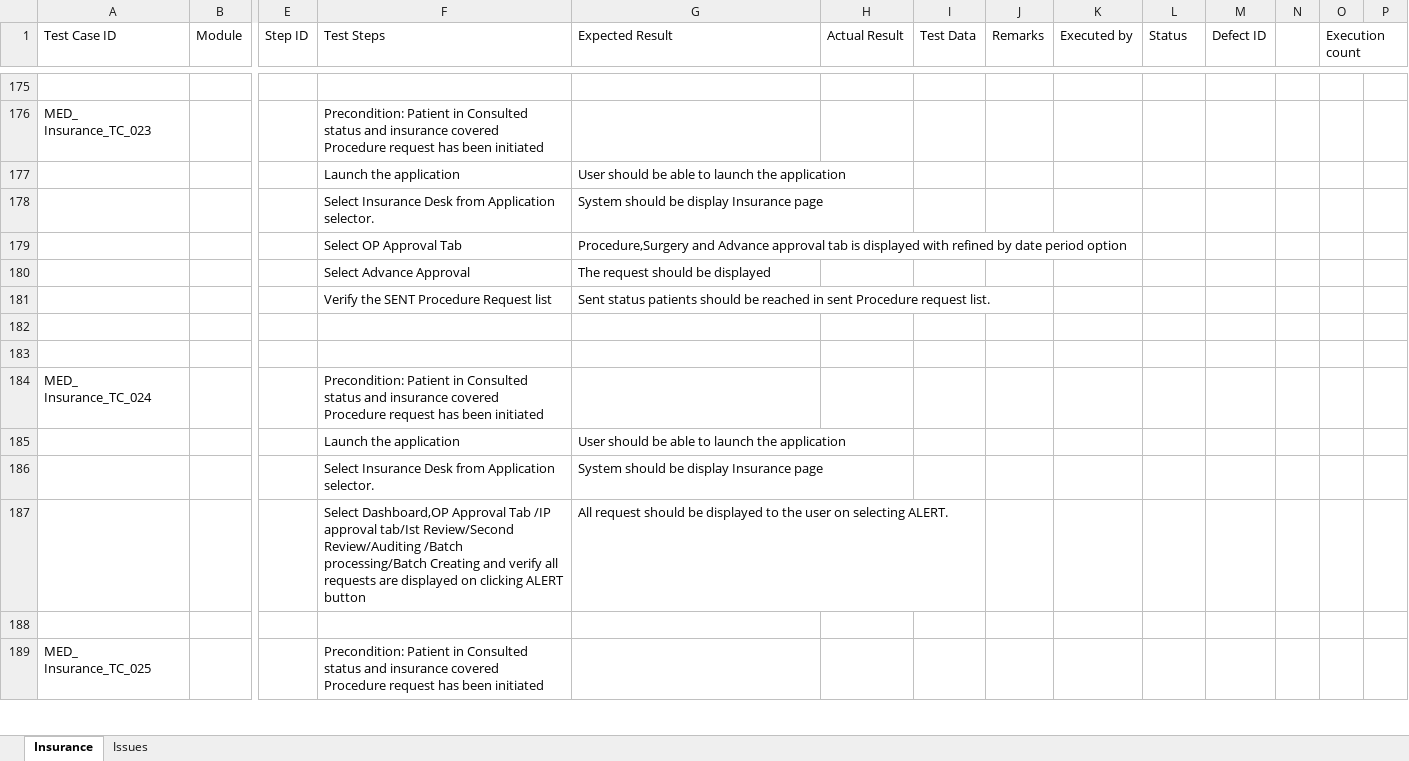
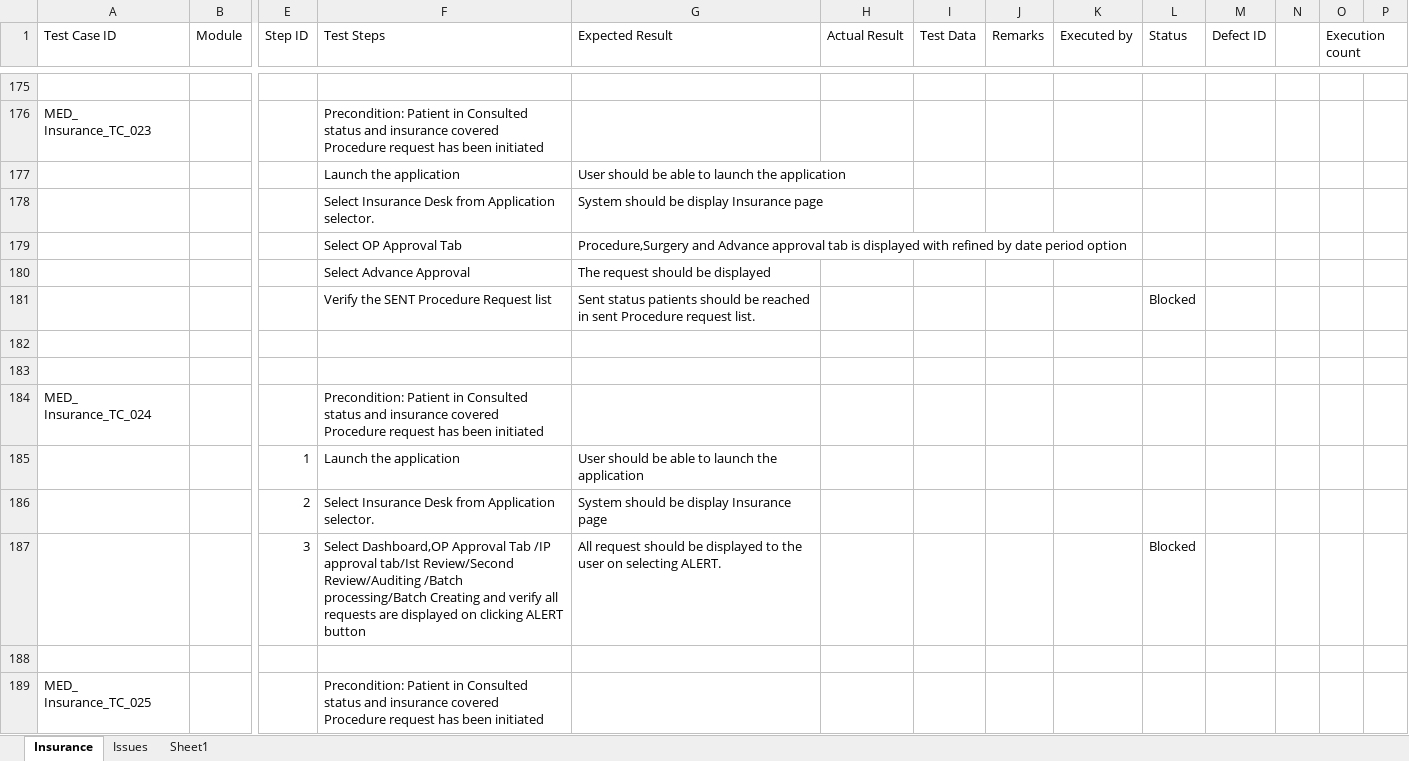
Before and after one commit to RijoJohnPatric/Mediware-Repository, an Excel workbook: Test Execution/Sangeetha/Testcase- Insurance .xlsx, sheet Insurance, drawn as a sheet; only a part is shown, gaps mark what is left out; values as stored, in another font and other column widths than the file's, no cell formats; removed rows and columns are numbered as before the commit, all else as after; rows hold the shown columns only; the diff covers the shown part only; the diff names each change by its address in the sheet, - before the commit and + after, or states it on an @@ line.

```diff
--- a/Test Execution/Sangeetha/Testcase- Insurance .xlsx (sheet Insurance)
+++ b/Test Execution/Sangeetha/Testcase- Insurance .xlsx (sheet Insurance)
+sheet tab: Sheet1
-L181 (Status): (empty)
+L181 (Status): Blocked
-row 185:  |  |  | Launch the application | User should be able to launch the application
-row 186:  |  |  | Select Insurance Desk from Application selector. | System should be display Insurance page
-row 187:  |  |  | Select Dashboard,OP Approval Tab /IP approval tab/Ist Review/Second Review/Auditing /Batch processing/Batch Creating and verify all requests are displayed on clicking ALERT button | All request should be displayed to the user on selecting ALERT.
+row 185:  |  | 1 | Launch the application | User should be able to launch the application
+row 186:  |  | 2 | Select Insurance Desk from Application selector. | System should be display Insurance page
+row 187:  |  | 3 | Select Dashboard,OP Approval Tab /IP approval tab/Ist Review/Second Review/Auditing /Batch processing/Batch Creating and verify all requests are displayed on clicking ALERT button | All request should be displayed to the user on selecting ALERT. |  |  |  |  | Blocked
```
Also changed, not shown: 94 added rows, 92 removed rows, 4 moved rows and 66 edited cells elsewhere in this sheet, cell formats.
